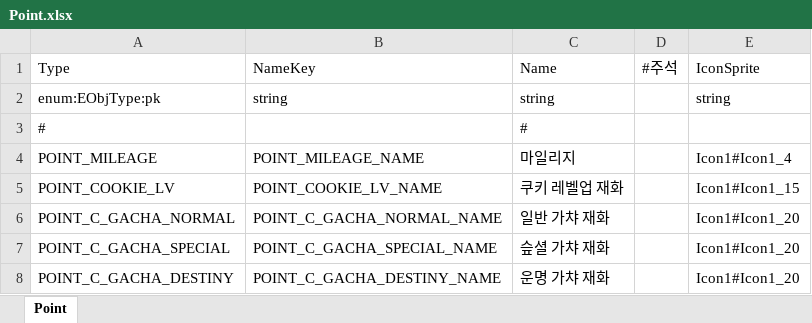
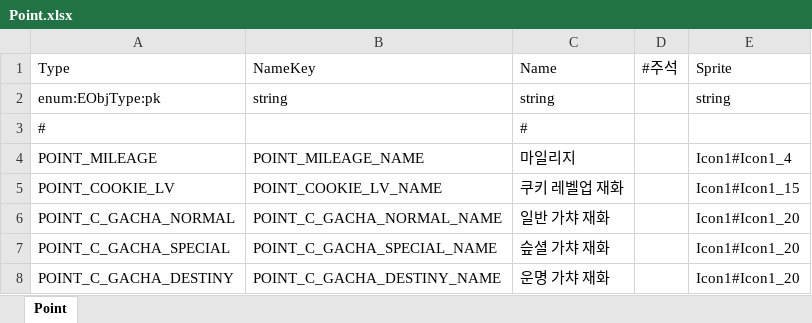
Before and after one commit to Kimseogyoung/AspNetGameServerStudy, an Excel workbook: Data/Excel/Proto/Point.xlsx, sheet Point, drawn as a sheet; values as stored, in another font and other column widths than the file's, no borders; the diff names each change by its address in the sheet, - before the commit and + after, or states it on an @@ line.

```diff
--- a/Data/Excel/Proto/Point.xlsx (sheet Point)
+++ b/Data/Excel/Proto/Point.xlsx (sheet Point)
-E1: IconSprite
+E1: Sprite
```
Also changed, not shown: Data/Excel/Packet/Packet.xlsx, Data/Excel/Proto/Cookie.xlsx, 39 other files.
